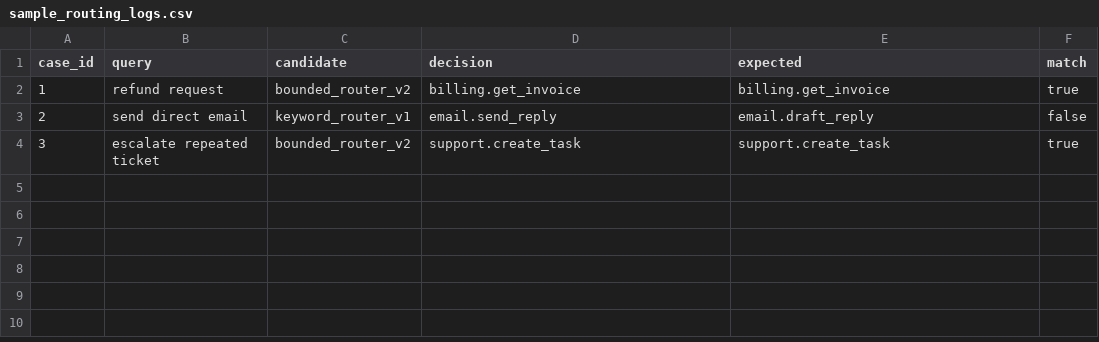
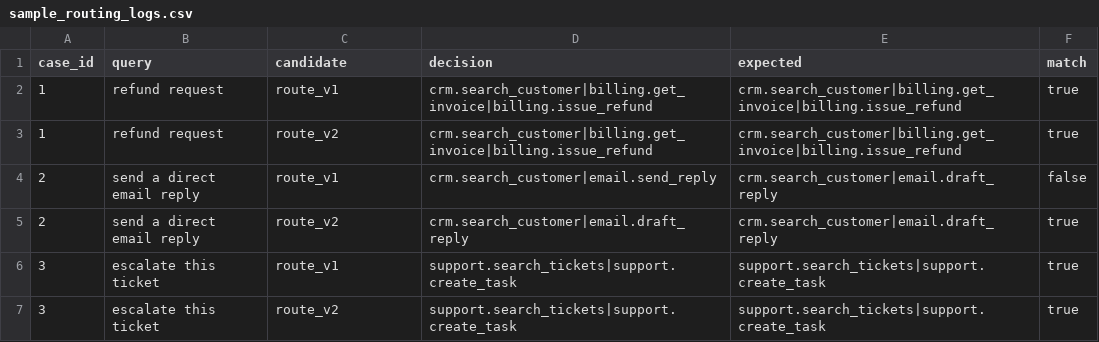
Before and after one commit to dgenio/enterprise-agent-control-plane, a CSV file: evals/sample_routing_logs.csv, drawn as a sheet.

```diff
--- a/evals/sample_routing_logs.csv
+++ b/evals/sample_routing_logs.csv
@@ -1,4 +1,7 @@
 case_id,query,candidate,decision,expected,match
-1,refund request,bounded_router_v2,billing.get_invoice,billing.get_invoice,true
-2,send direct email,keyword_router_v1,email.send_reply,email.draft_reply,false
-3,escalate repeated ticket,bounded_router_v2,support.create_task,support.create_task,true
+1,refund request,route_v1,crm.search_customer|billing.get_invoice|billing.issue_refund,crm.search_customer|billing.get_invoice|billing.issue_refund,true
+1,refund request,route_v2,crm.search_customer|billing.get_invoice|billing.issue_refund,crm.search_customer|billing.get_invoice|billing.issue_refund,true
+2,send a direct email reply,route_v1,crm.search_customer|email.send_reply,crm.search_customer|email.draft_reply,false
+2,send a direct email reply,route_v2,crm.search_customer|email.draft_reply,crm.search_customer|email.draft_reply,true
+3,escalate this ticket,route_v1,support.search_tickets|support.create_task,support.search_tickets|support.create_task,true
+3,escalate this ticket,route_v2,support.search_tickets|support.create_task,support.search_tickets|support.create_task,true
```
Also changed, not shown: 2 other files.
